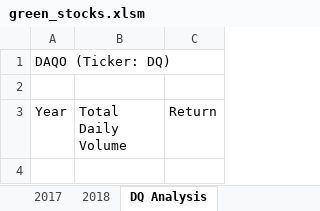
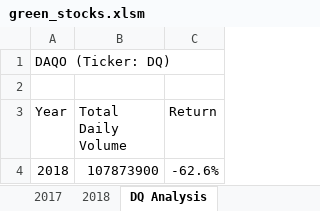
Before and after one commit to EmmaLaceyHarper/VBA-Practice-Module, an Excel workbook: green_stocks.xlsm, sheet DQ Analysis, drawn as a sheet; values as stored, in another font and other column widths than the file's, no borders; the diff names each change by its address in the sheet, - before the commit and + after, or states it on an @@ line.

Commit message:
2.2.4 Green Stocks Version

```diff
--- a/green_stocks.xlsm (sheet DQ Analysis)
+++ b/green_stocks.xlsm (sheet DQ Analysis)
+row 4: 2018 | 107873900 | -62.6%
```
